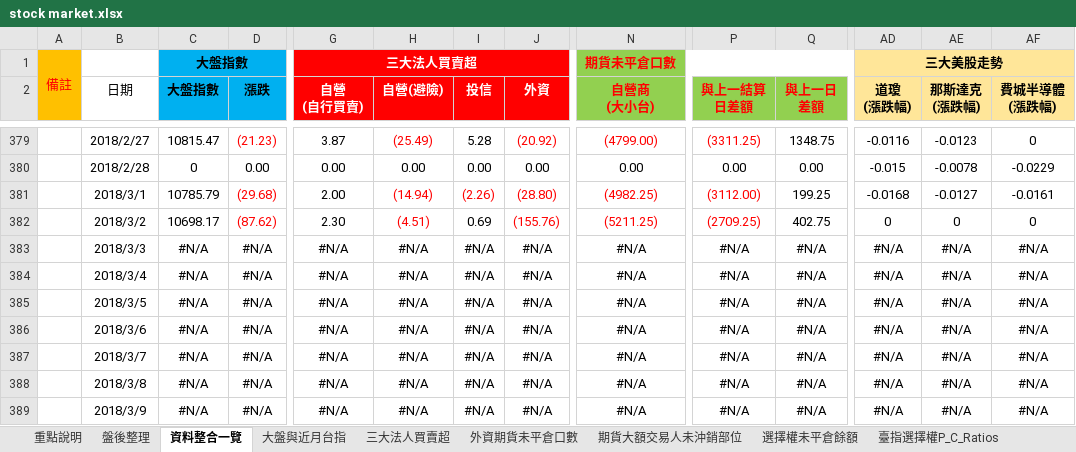
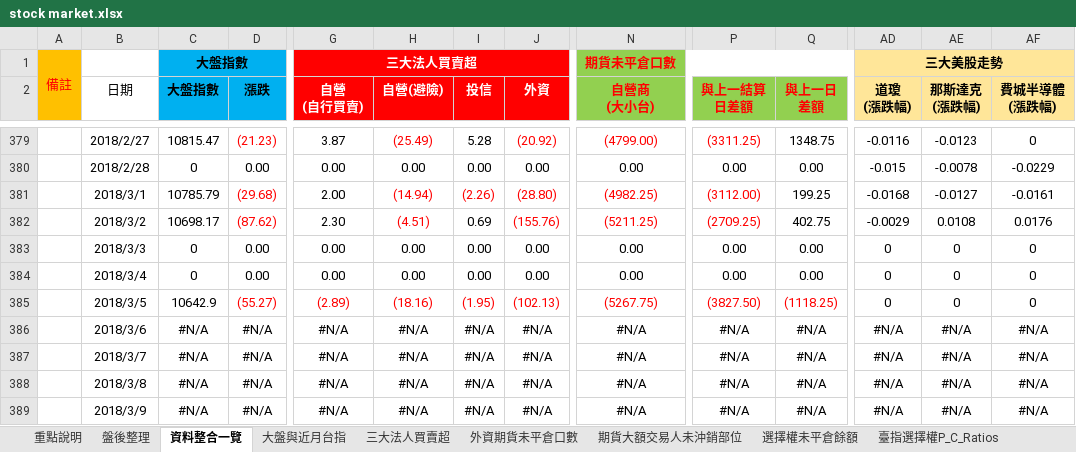
Before and after one commit to g301876/investment, an Excel workbook: stock market.xlsx, sheet 資料整合一覽, drawn as a sheet; only a part is shown, gaps mark what is left out; values as stored, in another font and other column widths than the file's, no borders; the diff covers the shown part only; the diff names each change by its address in the sheet, - before the commit and + after, or states it on an @@ line.

```diff
--- a/stock market.xlsx (sheet 資料整合一覽)
+++ b/stock market.xlsx (sheet 資料整合一覽)
-AD382 (道瓊 (漲跌幅)): 0
+AD382 (道瓊 (漲跌幅)): -0.0029
-AE382 (那斯達克 (漲跌幅)): 0
+AE382 (那斯達克 (漲跌幅)): 0.0108
-AF382 (費城半導體 (漲跌幅)): 0
+AF382 (費城半導體 (漲跌幅)): 0.0176
-C383:C384 (大盤指數): #N/A
+C383:C384 (大盤指數): 0
-D383:D384 (漲跌): #N/A
+D383:D384 (漲跌): 0.00
-G383:G384 (自營 (自行買賣)): #N/A
+G383:G384 (自營 (自行買賣)): 0.00
-H383:H384 (自營(避險)): #N/A
+H383:H384 (自營(避險)): 0.00
-I383:I384 (投信): #N/A
+I383:I384 (投信): 0.00
-J383:J384 (外資): #N/A
+J383:J384 (外資): 0.00
-N383:N384 (自營商 (大小台)): #N/A
+N383:N384 (自營商 (大小台)): 0.00
-P383:P384 (與上一結算 日差額): #N/A
+P383:P384 (與上一結算 日差額): 0.00
-Q383:Q384 (與上一日 差額): #N/A
+Q383:Q384 (與上一日 差額): 0.00
-AD383:AD385 (道瓊 (漲跌幅)): #N/A
+AD383:AD385 (道瓊 (漲跌幅)): 0
-AE383:AE385 (那斯達克 (漲跌幅)): #N/A
+AE383:AE385 (那斯達克 (漲跌幅)): 0
-AF383:AF385 (費城半導體 (漲跌幅)): #N/A
+AF383:AF385 (費城半導體 (漲跌幅)): 0
-C385 (大盤指數): #N/A
+C385 (大盤指數): 10642.9
-D385 (漲跌): #N/A
+D385 (漲跌): (55.27)
-D385 text colour: black
+D385 text colour: #FF0000
-G385 (自營 (自行買賣)): #N/A
+G385 (自營 (自行買賣)): (2.89)
-G385:J385 text colour: black
+G385:J385 text colour: #FF0000
-H385 (自營(避險)): #N/A
+H385 (自營(避險)): (18.16)
-I385 (投信): #N/A
+I385 (投信): (1.95)
-J385 (外資): #N/A
+J385 (外資): (102.13)
-N385 (自營商 (大小台)): #N/A
+N385 (自營商 (大小台)): (5267.75)
-N385 text colour: black
+N385 text colour: #FF0000
-P385 (與上一結算 日差額): #N/A
+P385 (與上一結算 日差額): (3827.50)
-P385:Q385 text colour: black
+P385:Q385 text colour: #FF0000
-Q385 (與上一日 差額): #N/A
+Q385 (與上一日 差額): (1118.25)
```
Also changed, not shown: 48 edited cells elsewhere in this sheet, sheet 盤後整理, sheet 期貨大額交易人未沖銷部位, sheet 外資期貨未平倉口數, sheet 散戶多空比, sheet 三大美股走勢, sheet 大盤與近月台指, 4 more sheets, charts or pictures, tpex.xlsx, twse.xlsx.
